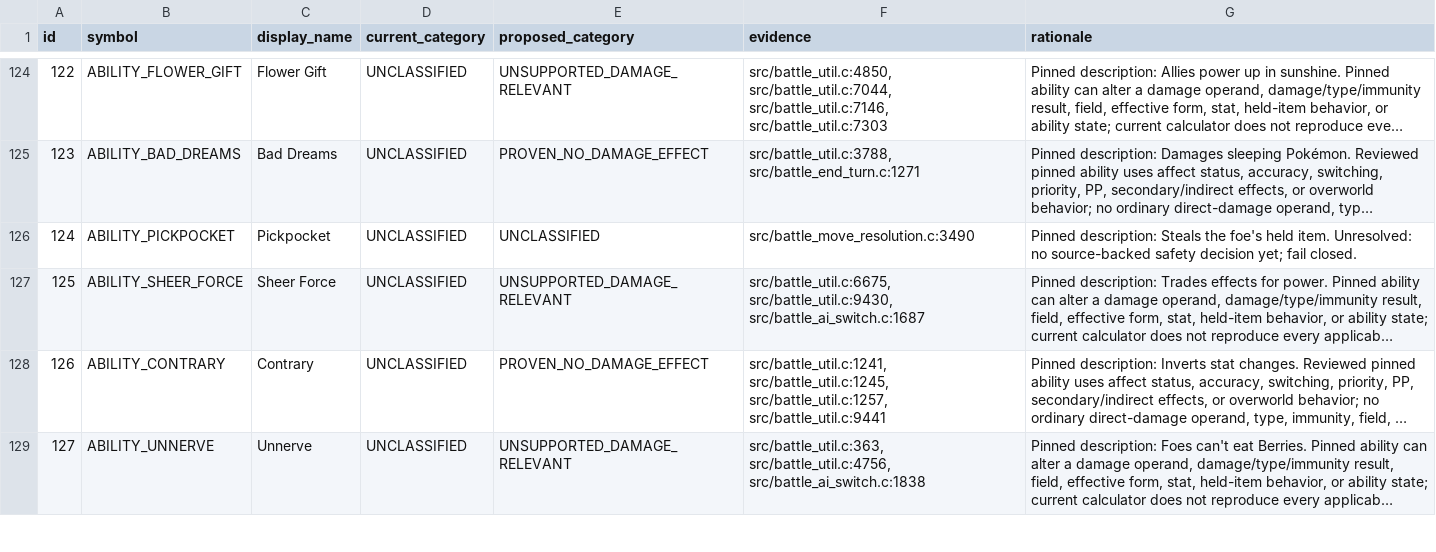
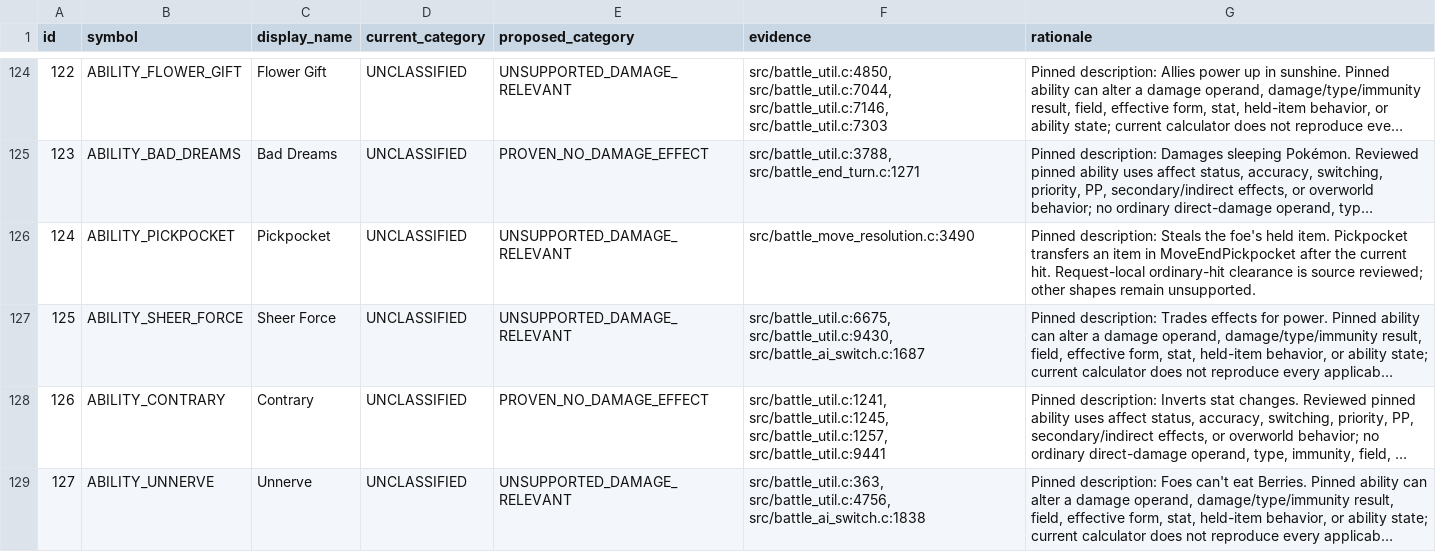
Before and after one commit to Sonoran-Solutions/dualdex, a TSV file: tools/hns-abilities/ability_inventory.tsv, drawn as a sheet; only a part is shown, gaps mark what is left out; long unchanged cells end in …; the diff names each change by its address in the sheet, - before the commit and + after, or states it on an @@ line.

```diff
--- a/tools/hns-abilities/ability_inventory.tsv
+++ b/tools/hns-abilities/ability_inventory.tsv
-E126 (proposed_category): UNCLASSIFIED
+E126 (proposed_category): UNSUPPORTED_DAMAGE_RELEVANT
-G126 (rationale): …held item. Unresolved: no source-backed safety decision yet; fail closed.
+G126 (rationale): …held item. Pickpocket transfers an item in MoveEndPickpocket after the current hit. Request-local ordinary-hit clearance is source reviewed; other shapes remain unsupported.
```
Also changed, not shown: tools/hns-items/item_inventory.tsv, 17 other files.
